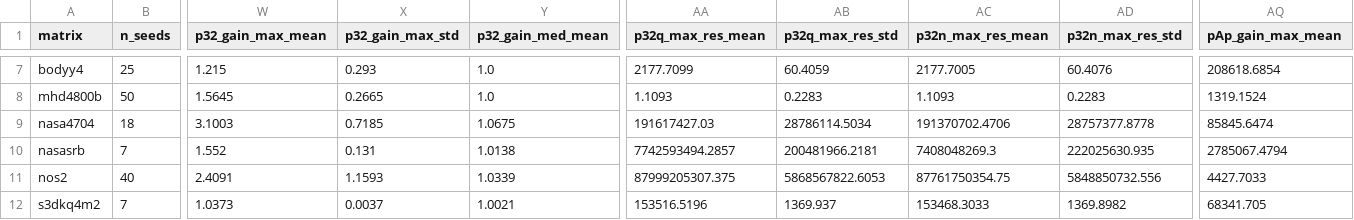
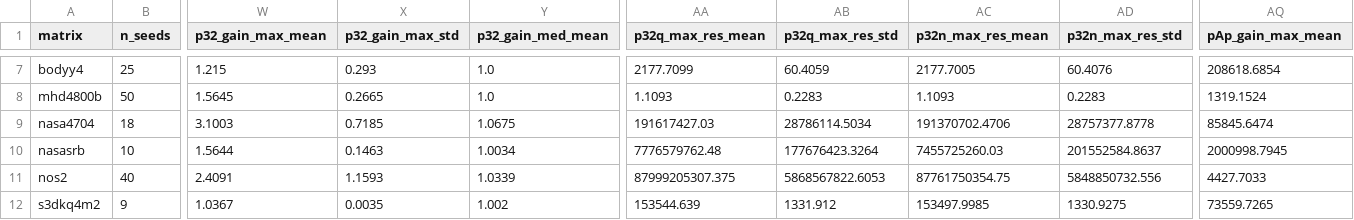
Before and after one commit to Gurleen-kansray/posit-sparse-bench, a CSV file: results/csv/seeded_aggregate_summary.csv, drawn as a sheet; only a part is shown, gaps mark what is left out; the diff covers the shown part only; the diff names each change by its address in the sheet, - before the commit and + after, or states it on an @@ line.

Commit message:
Add verified aggregation script and output backing Table 4

```diff
--- a/results/csv/seeded_aggregate_summary.csv
+++ b/results/csv/seeded_aggregate_summary.csv
-B10 (n_seeds): 7
+B10 (n_seeds): 10
-W10 (p32_gain_max_mean): 1.552
+W10 (p32_gain_max_mean): 1.5644
-X10 (p32_gain_max_std): 0.131
+X10 (p32_gain_max_std): 0.1463
-Y10 (p32_gain_med_mean): 1.0138
+Y10 (p32_gain_med_mean): 1.0034
-AA10 (p32q_max_res_mean): 7742593494.2857
+AA10 (p32q_max_res_mean): 7776579762.48
-AB10 (p32q_max_res_std): 200481966.2181
+AB10 (p32q_max_res_std): 177676423.3264
-AC10 (p32n_max_res_mean): 7408048269.3
+AC10 (p32n_max_res_mean): 7455725260.03
-AD10 (p32n_max_res_std): 222025630.935
+AD10 (p32n_max_res_std): 201552584.8637
-AQ10 (pAp_gain_max_mean): 2785067.4794
+AQ10 (pAp_gain_max_mean): 2000998.7945
-B12 (n_seeds): 7
+B12 (n_seeds): 9
-W12 (p32_gain_max_mean): 1.0373
+W12 (p32_gain_max_mean): 1.0367
-X12 (p32_gain_max_std): 0.0037
+X12 (p32_gain_max_std): 0.0035
-Y12 (p32_gain_med_mean): 1.0021
+Y12 (p32_gain_med_mean): 1.002
-AA12 (p32q_max_res_mean): 153516.5196
+AA12 (p32q_max_res_mean): 153544.639
-AB12 (p32q_max_res_std): 1369.937
+AB12 (p32q_max_res_std): 1331.912
-AC12 (p32n_max_res_mean): 153468.3033
+AC12 (p32n_max_res_mean): 153497.9985
-AD12 (p32n_max_res_std): 1369.8982
+AD12 (p32n_max_res_std): 1330.9275
-AQ12 (pAp_gain_max_mean): 68341.705
+AQ12 (pAp_gain_max_mean): 73559.7265
```
Also changed, not shown: 28 edited cells elsewhere in this file, 1 other file.
